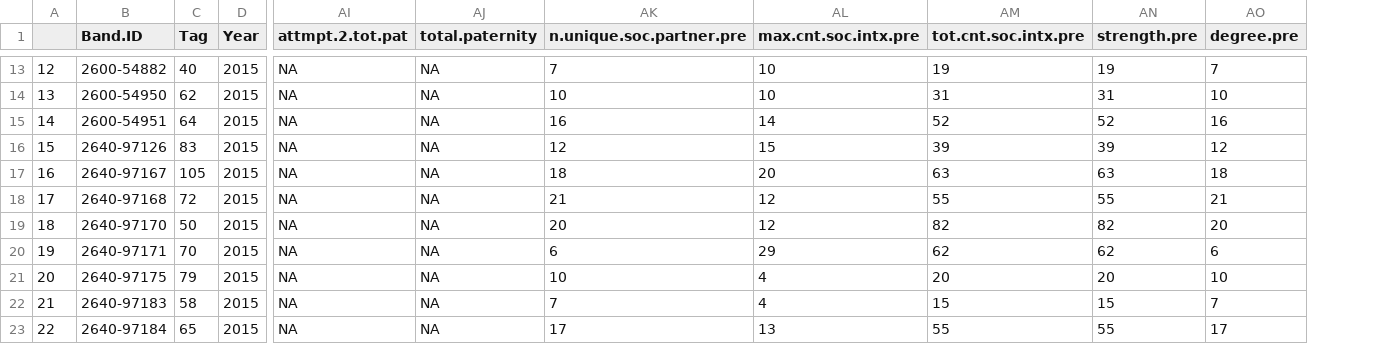
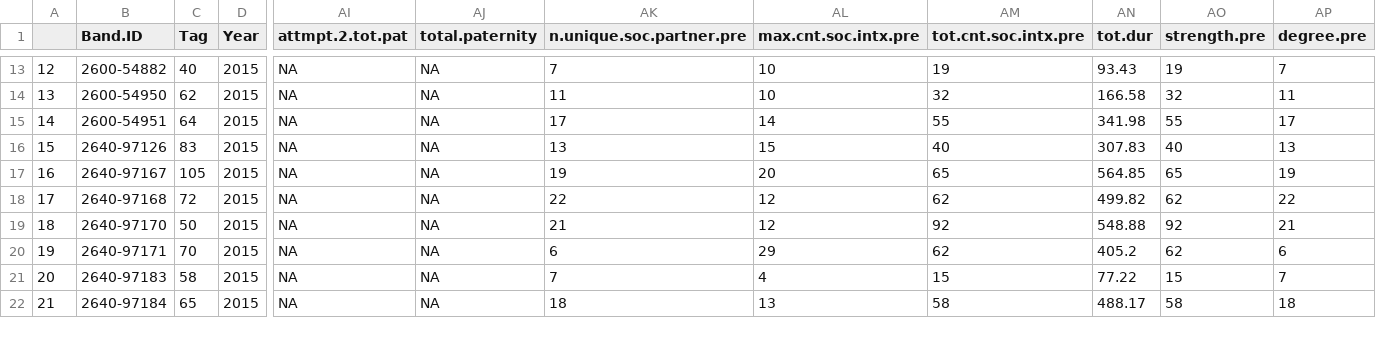
Before and after one commit to laubach/bs_trait_dtrmnts_repro_success_mediation, a CSV file: data/6_chr15_mediation_pre_manip_data.csv, drawn as a sheet; only a part is shown, gaps mark what is left out; removed rows and columns are numbered as before the commit, all else as after; rows hold the shown columns only; the diff covers the shown part only; the diff names each change by its address in the sheet, - before the commit and + after, or states it on an @@ line.

```diff
--- a/data/6_chr15_mediation_pre_manip_data.csv
+++ b/data/6_chr15_mediation_pre_manip_data.csv
+column AN (tot.dur), rows 13-22: 93.43 | 166.58 | 341.98 | 307.83 | 564.85 | 499.82 | 548.88 | 405.2 | 77.22 | 488.17
-AK14 (n.unique.soc.partner.pre): 10
+AK14 (n.unique.soc.partner.pre): 11
-AM14 (tot.cnt.soc.intx.pre): 31
+AM14 (tot.cnt.soc.intx.pre): 32
-AO14 (strength.pre): 31
+AO14 (strength.pre): 32
-AP14 (degree.pre): 10
+AP14 (degree.pre): 11
-AK15 (n.unique.soc.partner.pre): 16
+AK15 (n.unique.soc.partner.pre): 17
-AM15 (tot.cnt.soc.intx.pre): 52
+AM15 (tot.cnt.soc.intx.pre): 55
-AO15 (strength.pre): 52
+AO15 (strength.pre): 55
-AP15 (degree.pre): 16
+AP15 (degree.pre): 17
-AK16 (n.unique.soc.partner.pre): 12
+AK16 (n.unique.soc.partner.pre): 13
-AM16 (tot.cnt.soc.intx.pre): 39
+AM16 (tot.cnt.soc.intx.pre): 40
-AO16 (strength.pre): 39
+AO16 (strength.pre): 40
-AP16 (degree.pre): 12
+AP16 (degree.pre): 13
-AK17 (n.unique.soc.partner.pre): 18
+AK17 (n.unique.soc.partner.pre): 19
-AM17 (tot.cnt.soc.intx.pre): 63
+AM17 (tot.cnt.soc.intx.pre): 65
-AO17 (strength.pre): 63
+AO17 (strength.pre): 65
-AP17 (degree.pre): 18
+AP17 (degree.pre): 19
-AK18 (n.unique.soc.partner.pre): 21
+AK18 (n.unique.soc.partner.pre): 22
-AM18 (tot.cnt.soc.intx.pre): 55
+AM18 (tot.cnt.soc.intx.pre): 62
-AO18 (strength.pre): 55
+AO18 (strength.pre): 62
-AP18 (degree.pre): 21
+AP18 (degree.pre): 22
-AK19 (n.unique.soc.partner.pre): 20
+AK19 (n.unique.soc.partner.pre): 21
-AM19 (tot.cnt.soc.intx.pre): 82
+AM19 (tot.cnt.soc.intx.pre): 92
-AO19 (strength.pre): 82
+AO19 (strength.pre): 92
-AP19 (degree.pre): 20
+AP19 (degree.pre): 21
-row 21: 20 | 2640-97175 | 79 | 2015 | NA | NA | 10 | 4 | 20 | 20 | 10
@@ column A renumbered from row 21 down @@
-AK22 (n.unique.soc.partner.pre): 17
+AK22 (n.unique.soc.partner.pre): 18
-AM22 (tot.cnt.soc.intx.pre): 55
+AM22 (tot.cnt.soc.intx.pre): 58
-AO22 (strength.pre): 55
+AO22 (strength.pre): 58
-AP22 (degree.pre): 17
+AP22 (degree.pre): 18
```
Also changed, not shown: 69 edited cells elsewhere in this file, data/4_chr15_intx_post_exp_20rssi.csv, data/4_chr15_intx_pre_exp_20rssi.csv, 36 other files.
